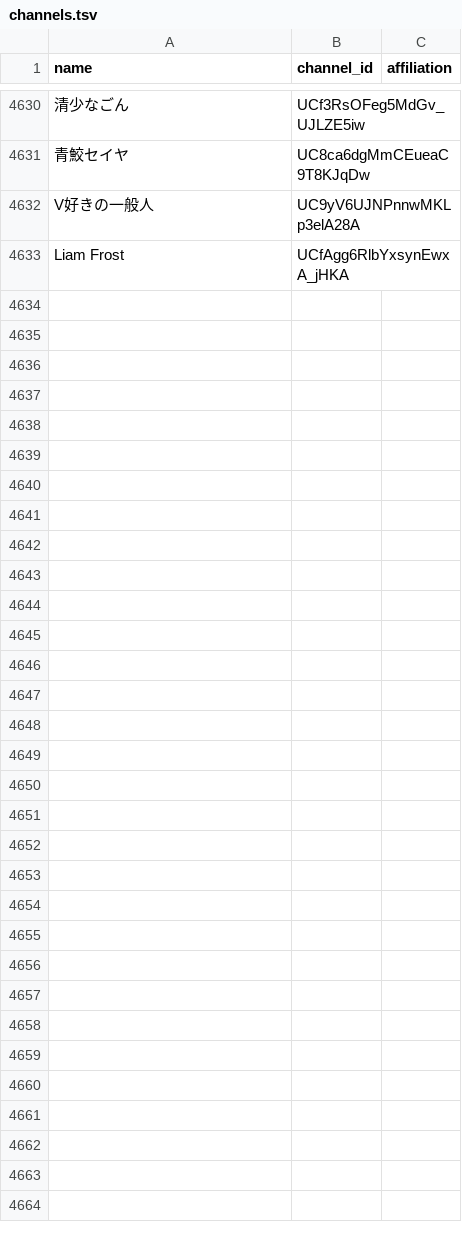
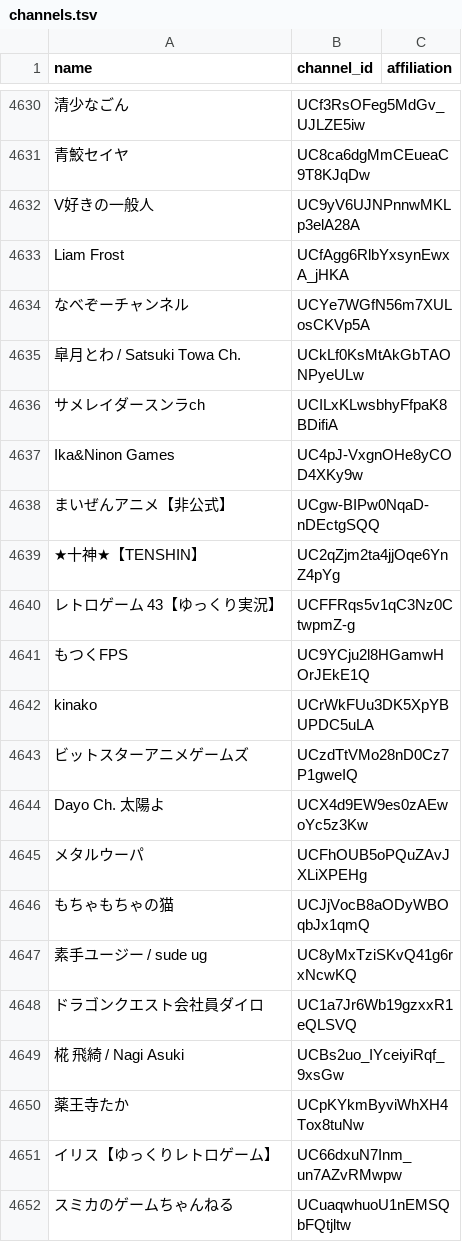
Before and after one commit to tarochin1985/hayarige, a TSV file: data/channels.tsv, drawn as a sheet; only a part is shown, gaps mark what is left out; the diff covers the shown part only.

```diff
--- a/data/channels.tsv
+++ b/data/channels.tsv
@@ -4633 +4633,20 @@ V好きの一般人	UC9yV6UJNPnnwMKLp3elA28A
 Liam Frost	UCfAgg6RlbYxsynEwxA_jHKA	
+なべぞーチャンネル	UCYe7WGfN56m7XULosCKVp5A	
+皐月とわ / Satsuki Towa Ch.	UCkLf0KsMtAkGbTAONPyeULw	
+サメレイダースンラch	UCILxKLwsbhyFfpaK8BDifiA	
+Ika&Ninon Games	UC4pJ-VxgnOHe8yCOD4XKy9w	
+まいぜんアニメ【非公式】	UCgw-BIPw0NqaD-nDEctgSQQ	
+★十神★【TENSHIN】	UC2qZjm2ta4jjOqe6YnZ4pYg	
+レトロゲーム 43【ゆっくり実況】	UCFFRqs5v1qC3Nz0CtwpmZ-g	
+もつくFPS	UC9YCju2l8HGamwHOrJEkE1Q	
+kinako	UCrWkFUu3DK5XpYBUPDC5uLA	
+ビットスターアニメゲームズ	UCzdTtVMo28nD0Cz7P1gweIQ	
+Dayo Ch. 太陽よ	UCX4d9EW9es0zAEwoYc5z3Kw	
+メタルウーパ	UCFhOUB5oPQuZAvJXLiXPEHg	
+もちゃもちゃの猫	UCJjVocB8aODyWBOqbJx1qmQ	
+素手ユージー / sude ug	UC8yMxTziSKvQ41g6rxNcwKQ	
+ドラゴンクエスト会社員ダイロ	UC1a7Jr6Wb19gzxxR1eQLSVQ	
+椛 飛綺 / Nagi Asuki	UCBs2uo_IYceiyiRqf_9xsGw	
+薬王寺たか	UCpKYkmByviWhXH4Tox8tuNw	
+イリス【ゆっくりレトロゲーム】	UC66dxuN7Inm_un7AZvRMwpw	
+スミカのゲームちゃんねる	UCuaqwhuoU1nEMSQbFQtjltw	
```
Also changed, not shown: 20 added rows elsewhere in this file, data/channels_discovered.csv, 2 other files.
